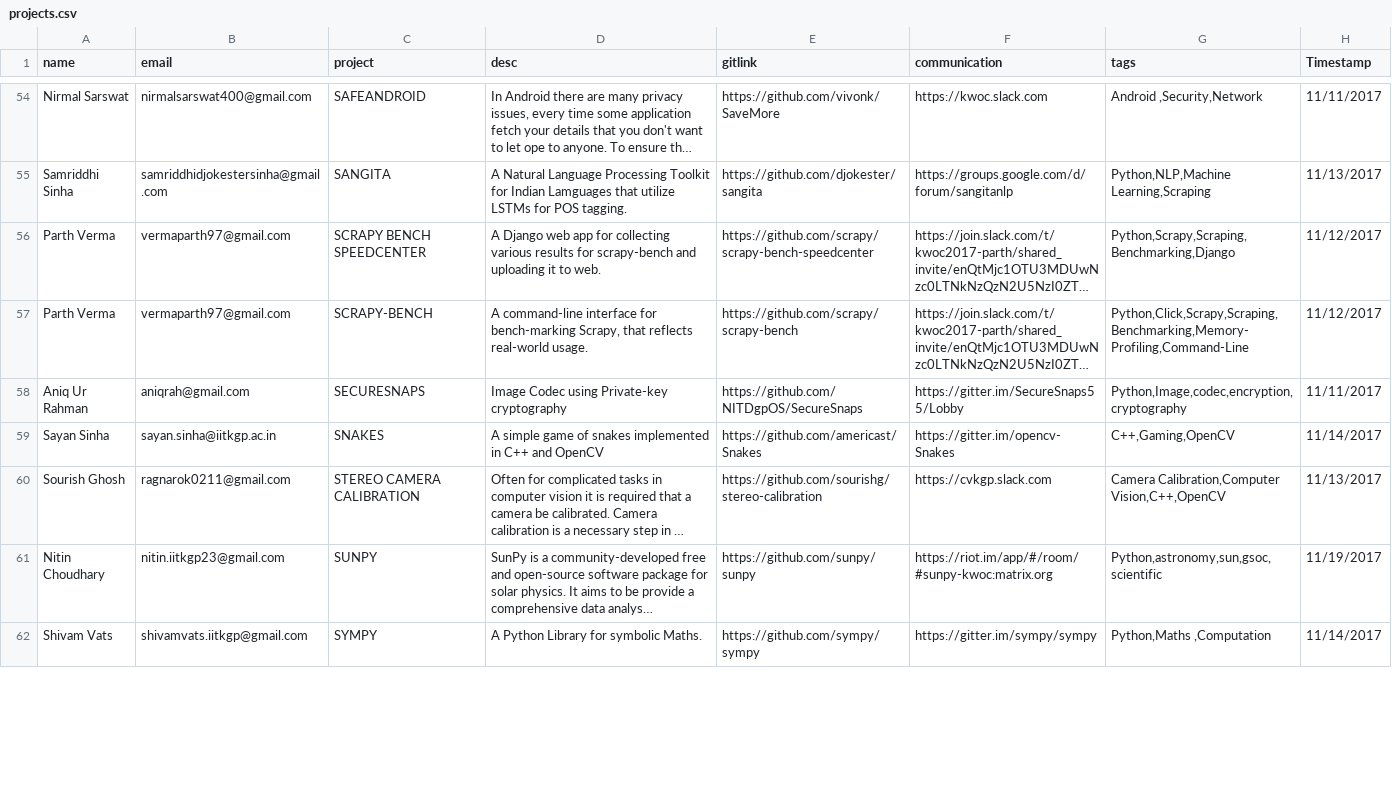
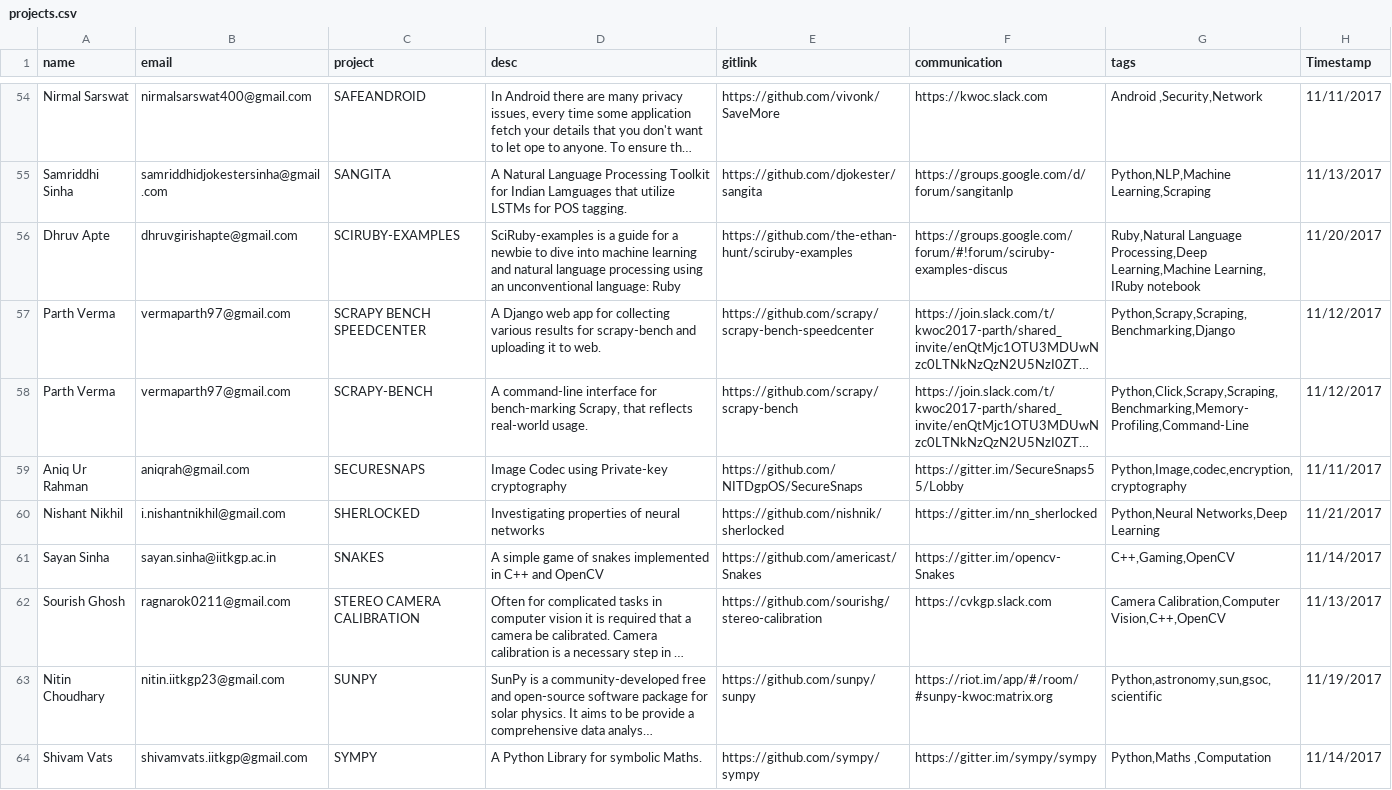
Before and after one commit to kossiitkgp/kwoc-2017, a CSV file: gh_scraper/projects.csv, drawn as a sheet; only a part is shown, gaps mark what is left out; long unchanged cells end in …; the diff covers the shown part only; the diff names each change by its address in the sheet, - before the commit and + after, or states it on an @@ line.

Commit message:
Update projects and add more tags

```diff
--- a/gh_scraper/projects.csv
+++ b/gh_scraper/projects.csv
+row 56: Dhruv Apte | dhruvgirishapte@gmail.com | SCIRUBY-EXAMPLES | SciRuby-examples is a guide for a newbie to dive into machine learning and natural language processing using an unconventional language: Ruby | https://github.com/the-ethan-hunt/sciruby-examples | https://groups.google.com/forum/#!forum/sciruby-examples-discus | Ruby,Natural Language Processing,Deep Learning,Machine Learning, IRuby notebook | 11/20/2017
+row 60: Nishant Nikhil | i.nishantnikhil@gmail.com | SHERLOCKED | Investigating properties of neural networks | https://github.com/nishnik/sherlocked | https://gitter.im/nn_sherlocked | Python,Neural Networks,Deep Learning | 11/21/2017
```
Also changed, not shown: 7 edited cells elsewhere in this file, 1 other file.
